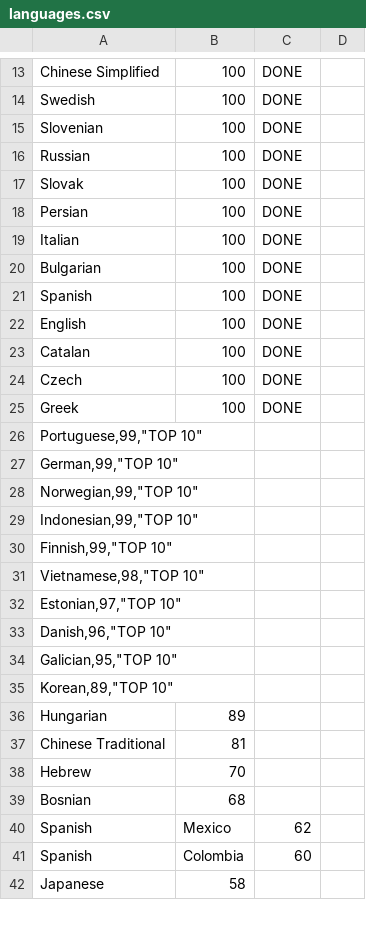
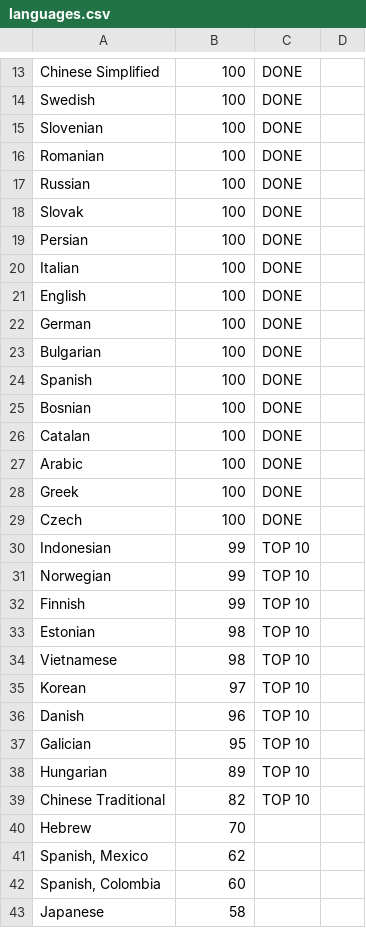
Before and after one commit to matks/TopTranslators, a CSV file: data/languages.csv, drawn as a sheet; only a part is shown, gaps mark what is left out; the diff covers the shown part only.

```diff
--- a/data/languages.csv
+++ b/data/languages.csv
@@ -15,2 +15,3 @@ Swedish,100,DONE
 Slovenian,100,DONE
+Romanian,100,DONE
 Russian,100,DONE
@@ -19,24 +20,24 @@ Persian,100,DONE
 Italian,100,DONE
+English,100,DONE
+German,100,DONE
 Bulgarian,100,DONE
 Spanish,100,DONE
-English,100,DONE
+Bosnian,100,DONE
 Catalan,100,DONE
+Arabic,100,DONE
+Greek,100,DONE
 Czech,100,DONE
-Greek,100,DONE
-"Portuguese,99,""TOP 10"""
-"German,99,""TOP 10"""
-"Norwegian,99,""TOP 10"""
-"Indonesian,99,""TOP 10"""
-"Finnish,99,""TOP 10"""
-"Vietnamese,98,""TOP 10"""
-"Estonian,97,""TOP 10"""
-"Danish,96,""TOP 10"""
-"Galician,95,""TOP 10"""
-"Korean,89,""TOP 10"""
-Hungarian,89,
-Chinese Traditional,81,
+Indonesian,99,"TOP 10"
+Norwegian,99,"TOP 10"
+Finnish,99,"TOP 10"
+Estonian,98,"TOP 10"
+Vietnamese,98,"TOP 10"
+Korean,97,"TOP 10"
+Danish,96,"TOP 10"
+Galician,95,"TOP 10"
+Hungarian,89,"TOP 10"
+"Chinese Traditional",82,"TOP 10"
 Hebrew,70,
-Bosnian,68,
-Spanish, Mexico,62,
-Spanish, Colombia,60,
+"Spanish, Mexico",62,
+"Spanish, Colombia",60,
 Japanese,58,
```
Also changed, not shown: 8 added rows, 9 removed rows, 1 moved row and 3 edited cells elsewhere in this file, data/translators.csv, 1 other file.
